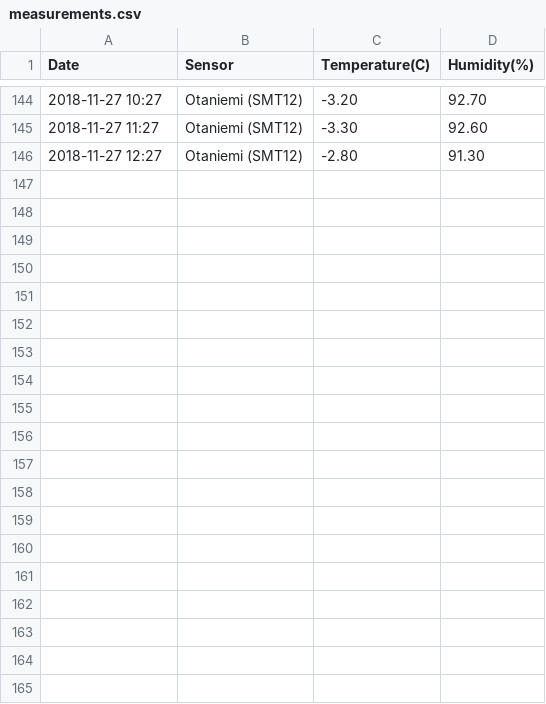
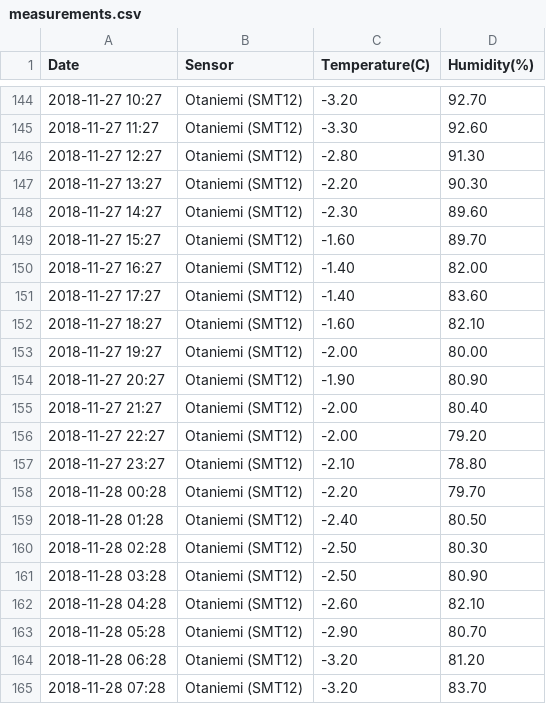
Before and after one commit to JoonasMaanonen/weatherStation, a CSV file: udpServer/server/measurements.csv, drawn as a sheet; only a part is shown, gaps mark what is left out; the diff covers the shown part only; the diff names each change by its address in the sheet, - before the commit and + after, or states it on an @@ line.

Commit message:
Colder weather

```diff
--- a/udpServer/server/measurements.csv
+++ b/udpServer/server/measurements.csv
+row 147: 2018-11-27 13:27 | Otaniemi (SMT12) | -2.20 | 90.30
+row 148: 2018-11-27 14:27 | Otaniemi (SMT12) | -2.30 | 89.60
+row 149: 2018-11-27 15:27 | Otaniemi (SMT12) | -1.60 | 89.70
+row 150: 2018-11-27 16:27 | Otaniemi (SMT12) | -1.40 | 82.00
+row 151: 2018-11-27 17:27 | Otaniemi (SMT12) | -1.40 | 83.60
+row 152: 2018-11-27 18:27 | Otaniemi (SMT12) | -1.60 | 82.10
+row 153: 2018-11-27 19:27 | Otaniemi (SMT12) | -2.00 | 80.00
+row 154: 2018-11-27 20:27 | Otaniemi (SMT12) | -1.90 | 80.90
+row 155: 2018-11-27 21:27 | Otaniemi (SMT12) | -2.00 | 80.40
+row 156: 2018-11-27 22:27 | Otaniemi (SMT12) | -2.00 | 79.20
+row 157: 2018-11-27 23:27 | Otaniemi (SMT12) | -2.10 | 78.80
+row 158: 2018-11-28 00:28 | Otaniemi (SMT12) | -2.20 | 79.70
+row 159: 2018-11-28 01:28 | Otaniemi (SMT12) | -2.40 | 80.50
+row 160: 2018-11-28 02:28 | Otaniemi (SMT12) | -2.50 | 80.30
+row 161: 2018-11-28 03:28 | Otaniemi (SMT12) | -2.50 | 80.90
+row 162: 2018-11-28 04:28 | Otaniemi (SMT12) | -2.60 | 82.10
+row 163: 2018-11-28 05:28 | Otaniemi (SMT12) | -2.90 | 80.70
+row 164: 2018-11-28 06:28 | Otaniemi (SMT12) | -3.20 | 81.20
+row 165: 2018-11-28 07:28 | Otaniemi (SMT12) | -3.20 | 83.70
```
Also changed, not shown: 9 added rows elsewhere in this file.
